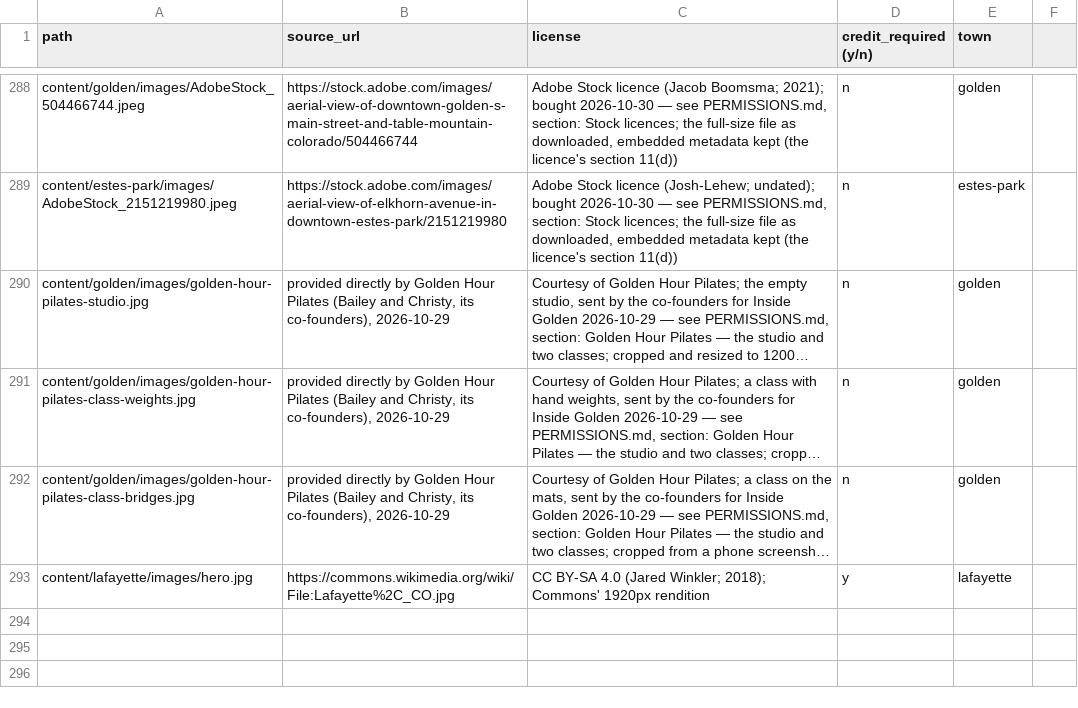
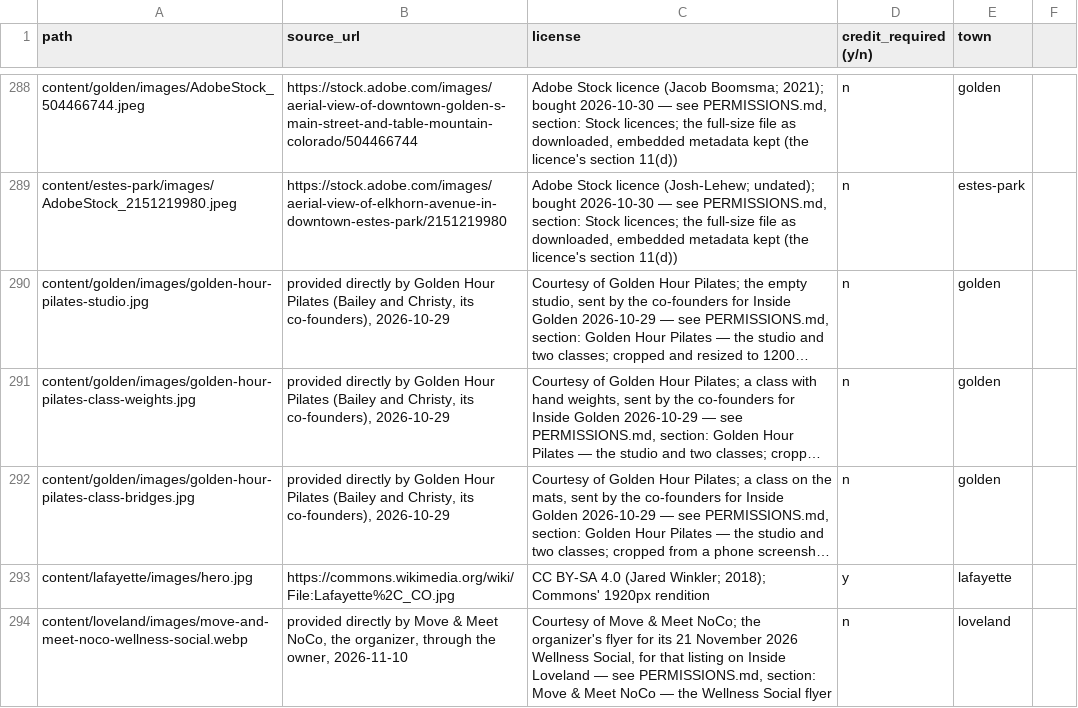
Before and after one commit to jlerner1965/insidethetowns, a CSV file: IMAGE_LICENSES.csv, drawn as a sheet; only a part is shown, gaps mark what is left out; long unchanged cells end in …; the diff names each change by its address in the sheet, - before the commit and + after, or states it on an @@ line.

```diff
--- a/IMAGE_LICENSES.csv
+++ b/IMAGE_LICENSES.csv
+row 294: content/loveland/images/move-and-meet-noco-wellness-social.webp | provided directly by Move & Meet NoCo, the organizer, through the owner, 2026-11-10 | Courtesy of Move & Meet NoCo; the organizer's flyer for its 21 November 2026 Wellness Social, for that listing on Inside Loveland — see PERMISSIONS.md, section: Move & Meet NoCo — the Wellness Social flyer | n | loveland
```
Also changed, not shown: 5 other files.
